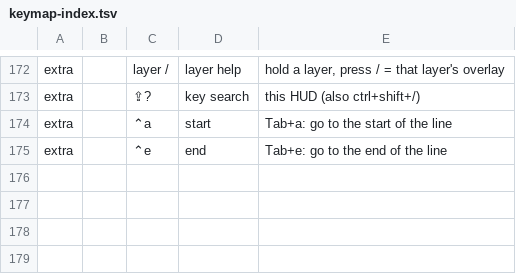
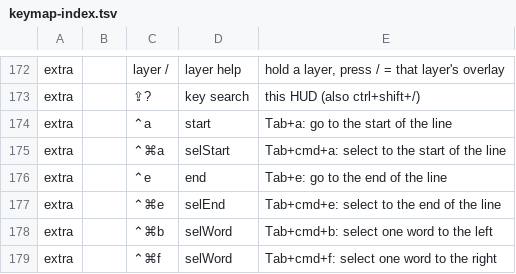
Before and after one commit to azaidrahman/zaid-sani-dotfiles, a TSV file: dot_config/private_karabiner/data/keymap-index.tsv, drawn as a sheet; only a part is shown, gaps mark what is left out; the diff names each change by its address in the sheet, - before the commit and + after, or states it on an @@ line.

```diff
--- a/dot_config/private_karabiner/data/keymap-index.tsv
+++ b/dot_config/private_karabiner/data/keymap-index.tsv
+row 175: extra |  | ⌃⌘a | selStart | Tab+cmd+a: select to the start of the line
+row 177: extra |  | ⌃⌘e | selEnd | Tab+cmd+e: select to the end of the line
+row 178: extra |  | ⌃⌘b | selWord | Tab+cmd+b: select one word to the left
+row 179: extra |  | ⌃⌘f | selWord | Tab+cmd+f: select one word to the right
```
Also changed, not shown: 4 other files.
